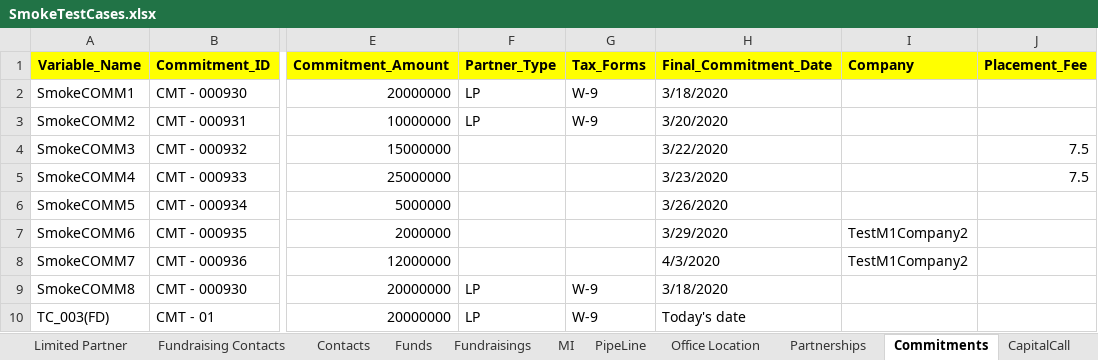
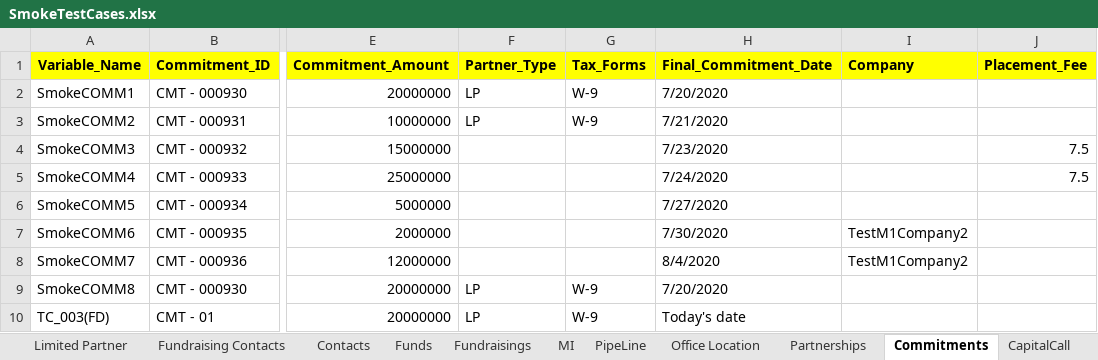
Before and after one commit to NitinNavatar/PE4.3, an Excel workbook: SmokeTestCases.xlsx, sheet Commitments, drawn as a sheet; only a part is shown, gaps mark what is left out; values as stored, in another font and other column widths than the file's, no borders; the diff names each change by its address in the sheet, - before the commit and + after, or states it on an @@ line.

```diff
--- a/SmokeTestCases.xlsx (sheet Commitments)
+++ b/SmokeTestCases.xlsx (sheet Commitments)
-H2 (Final_Commitment_Date): 3/18/2020
+H2 (Final_Commitment_Date): 7/20/2020
-H3 (Final_Commitment_Date): 3/20/2020
+H3 (Final_Commitment_Date): 7/21/2020
-H4 (Final_Commitment_Date): 3/22/2020
+H4 (Final_Commitment_Date): 7/23/2020
-H5 (Final_Commitment_Date): 3/23/2020
+H5 (Final_Commitment_Date): 7/24/2020
-H6 (Final_Commitment_Date): 3/26/2020
+H6 (Final_Commitment_Date): 7/27/2020
-H7 (Final_Commitment_Date): 3/29/2020
+H7 (Final_Commitment_Date): 7/30/2020
-H8 (Final_Commitment_Date): 4/3/2020
+H8 (Final_Commitment_Date): 8/4/2020
-H9 (Final_Commitment_Date): 3/18/2020
+H9 (Final_Commitment_Date): 7/20/2020
```
Also changed, not shown: sheet CapitalCall, sheet Contacts, sheet Funds, sheet PipeLine, sheet Report, sheet CustomEmailFolder, 2 more sheets, other sheet tabs, TestCases.xlsx, 6 other files.
